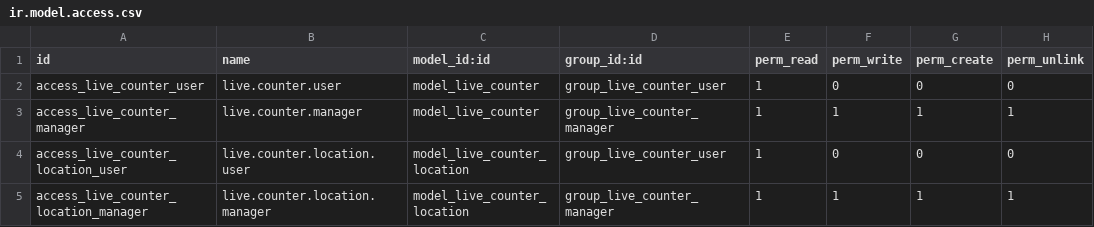
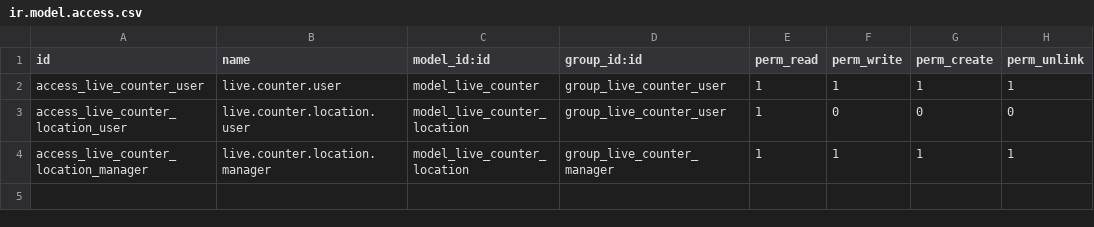
Before and after one commit to dan-cliff/system, a CSV file: live_sales_counter/security/ir.model.access.csv, drawn as a sheet.

```diff
--- a/live_sales_counter/security/ir.model.access.csv
+++ b/live_sales_counter/security/ir.model.access.csv
@@ -1,4 +1,3 @@
 id,name,model_id:id,group_id:id,perm_read,perm_write,perm_create,perm_unlink
-access_live_counter_user,live.counter.user,model_live_counter,group_live_counter_user,1,0,0,0
-access_live_counter_manager,live.counter.manager,model_live_counter,group_live_counter_manager,1,1,1,1
+access_live_counter_user,live.counter.user,model_live_counter,group_live_counter_user,1,1,1,1
 access_live_counter_location_user,live.counter.location.user,model_live_counter_location,group_live_counter_user,1,0,0,0
```
Also changed, not shown: 12 other files.
